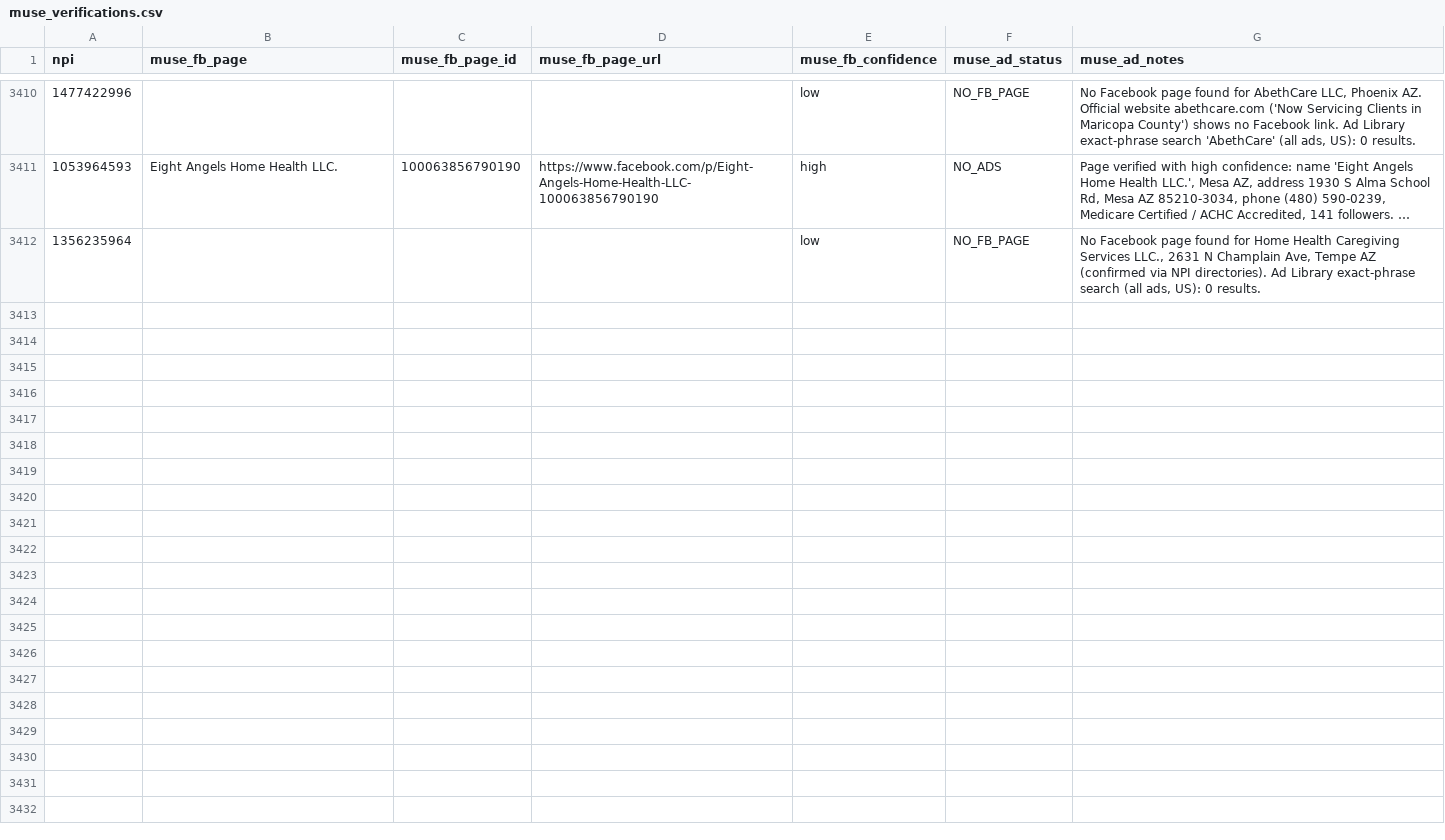
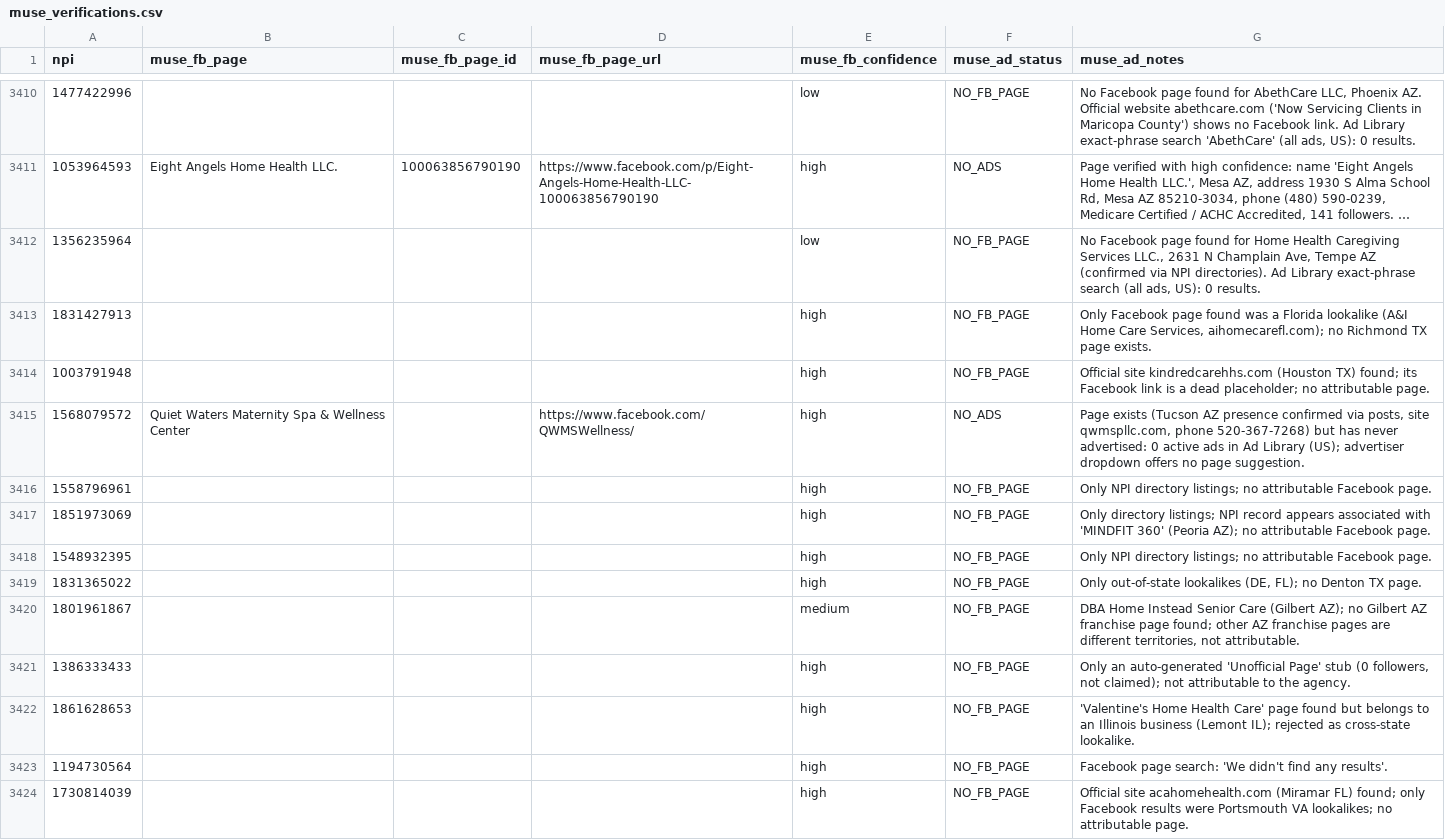
Before and after one commit to Sarojkumar9999/targeto-senior-home-care-pipeline, a CSV file: data/muse_verifications.csv, drawn as a sheet; only a part is shown, gaps mark what is left out; long unchanged cells end in ….

Commit message:
tier 4 wave 26 batch 48/110: 12 no-FB-trace agencies (15 workers) (+12 verified, 0 dupes skipped)

```diff
--- a/data/muse_verifications.csv
+++ b/data/muse_verifications.csv
@@ -3412 +3412,13 @@ npi,muse_fb_page,muse_fb_page_id,muse_fb_page_url,muse_fb_confidence,muse_ad_sta
 1356235964,,,,low,NO_FB_PAGE,"No Facebook page found for Home Health Caregiving Services LLC., 2631 N Champlain Ave, Tempe AZ (confirmed via NPI directories). Ad Library exact-phrase search (all ads, US): 0 results."
+1831427913,,,,high,NO_FB_PAGE,"Only Facebook page found was a Florida lookalike (A&I Home Care Services, aihomecarefl.com); no Richmond TX page exists."
+1003791948,,,,high,NO_FB_PAGE,Official site kindredcarehhs.com (Houston TX) found; its Facebook link is a dead placeholder; no attributable page.
+1568079572,Quiet Waters Maternity Spa & Wellness Center,,https://www.facebook.com/QWMSWellness/,high,NO_ADS,"Page exists (Tucson AZ presence confirmed via posts, site qwmspllc.com, phone 520-367-7268) but has never advertised: 0 active ads in Ad Library (US); advertiser dropdown offers no page suggestion."
+1558796961,,,,high,NO_FB_PAGE,Only NPI directory listings; no attributable Facebook page.
+1851973069,,,,high,NO_FB_PAGE,Only directory listings; NPI record appears associated with 'MINDFIT 360' (Peoria AZ); no attributable Facebook page.
+1548932395,,,,high,NO_FB_PAGE,Only NPI directory listings; no attributable Facebook page.
+1831365022,,,,high,NO_FB_PAGE,"Only out-of-state lookalikes (DE, FL); no Denton TX page."
+1801961867,,,,medium,NO_FB_PAGE,"DBA Home Instead Senior Care (Gilbert AZ); no Gilbert AZ franchise page found; other AZ franchise pages are different territories, not attributable."
+1386333433,,,,high,NO_FB_PAGE,"Only an auto-generated 'Unofficial Page' stub (0 followers, not claimed); not attributable to the agency."
+1861628653,,,,high,NO_FB_PAGE,'Valentine's Home Health Care' page found but belongs to an Illinois business (Lemont IL); rejected as cross-state lookalike.
+1194730564,,,,high,NO_FB_PAGE,Facebook page search: 'We didn't find any results'.
+1730814039,,,,high,NO_FB_PAGE,Official site acahomehealth.com (Miramar FL) found; only Facebook results were Portsmouth VA lookalikes; no attributable page.
```
